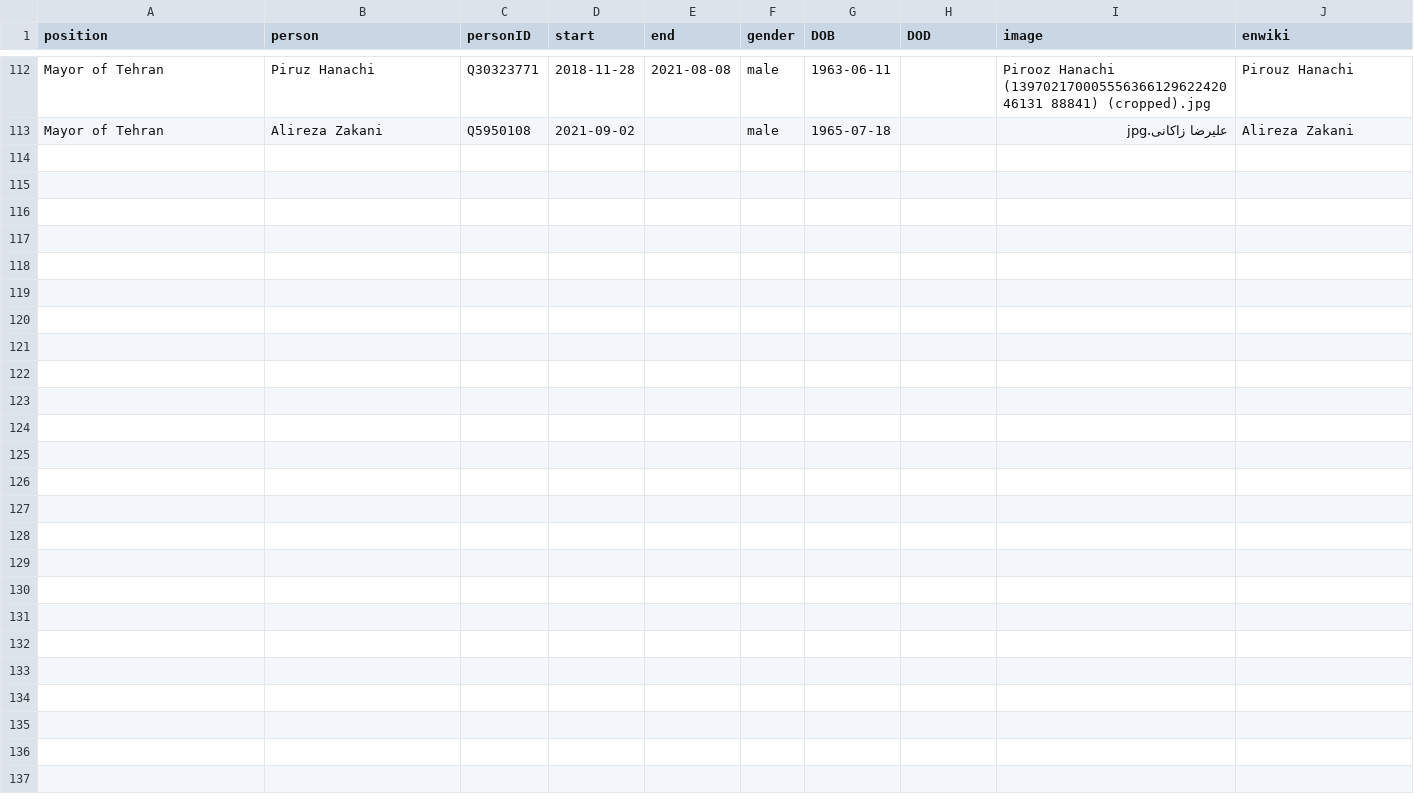
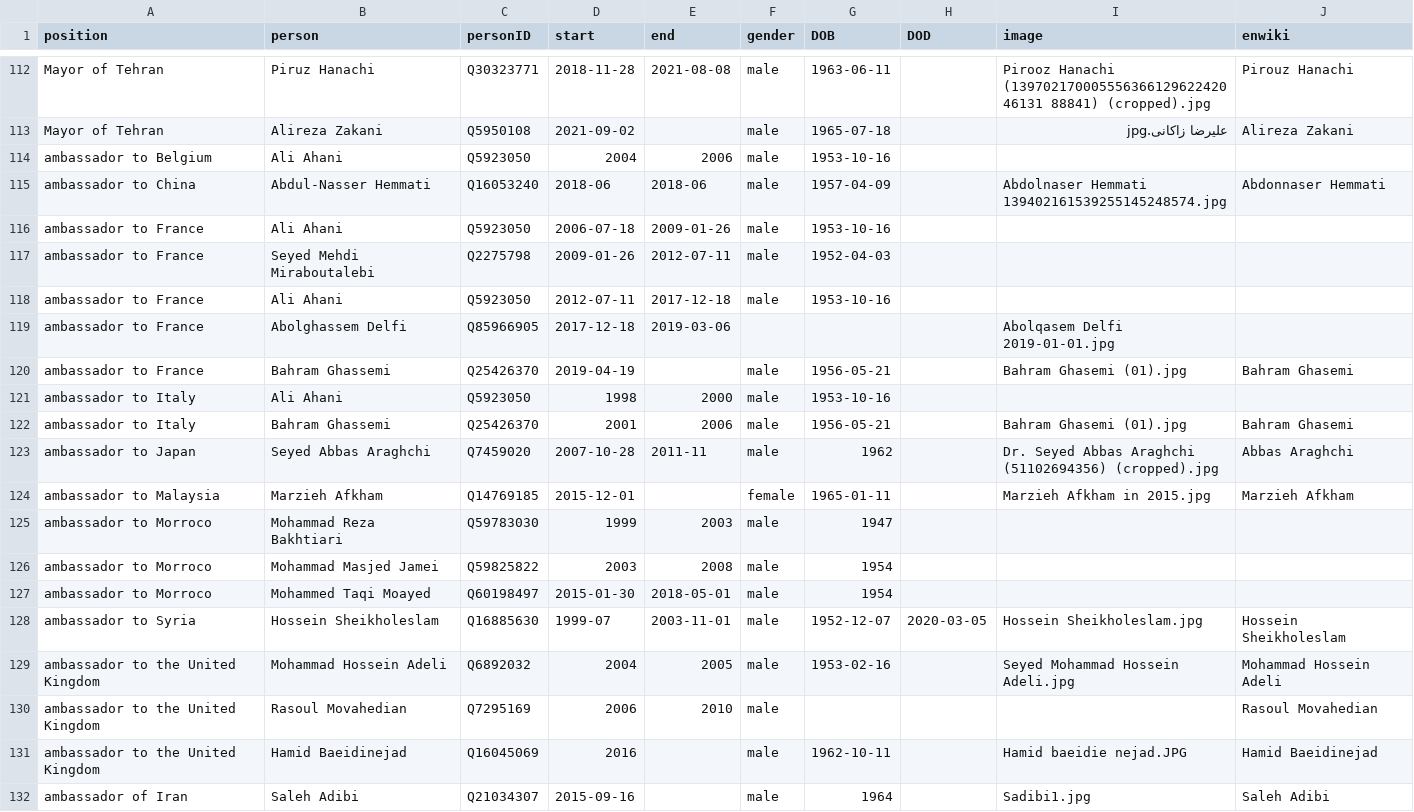
Before and after one commit to every-politician-scrapers/iran-ministers, a CSV file: html/holders21.csv, drawn as a sheet; only a part is shown, gaps mark what is left out.

Commit message:
PCB update

```diff
--- a/html/holders21.csv
+++ b/html/holders21.csv
@@ -113 +113,20 @@ Mayor of Tehran,Piruz Hanachi,Q30323771,2018-11-28,2021-08-08,male,1963-06-11,,P
 Mayor of Tehran,Alireza Zakani,Q5950108,2021-09-02,,male,1965-07-18,,علیرضا زاکانی.jpg,Alireza Zakani
+ambassador to Belgium,Ali Ahani,Q5923050,2004,2006,male,1953-10-16,,,
+ambassador to China,Abdul-Nasser Hemmati,Q16053240,2018-06,2018-06,male,1957-04-09,,Abdolnaser Hemmati 139402161539255145248574.jpg,Abdonnaser Hemmati
+ambassador to France,Ali Ahani,Q5923050,2006-07-18,2009-01-26,male,1953-10-16,,,
+ambassador to France,Seyed Mehdi Miraboutalebi,Q2275798,2009-01-26,2012-07-11,male,1952-04-03,,,
+ambassador to France,Ali Ahani,Q5923050,2012-07-11,2017-12-18,male,1953-10-16,,,
+ambassador to France,Abolghassem Delfi,Q85966905,2017-12-18,2019-03-06,,,,Abolqasem Delfi 2019-01-01.jpg,
+ambassador to France,Bahram Ghassemi,Q25426370,2019-04-19,,male,1956-05-21,,Bahram Ghasemi (01).jpg,Bahram Ghasemi
+ambassador to Italy,Ali Ahani,Q5923050,1998,2000,male,1953-10-16,,,
+ambassador to Italy,Bahram Ghassemi,Q25426370,2001,2006,male,1956-05-21,,Bahram Ghasemi (01).jpg,Bahram Ghasemi
+ambassador to Japan,Seyed Abbas Araghchi,Q7459020,2007-10-28,2011-11,male,1962,,Dr. Seyed Abbas Araghchi (51102694356) (cropped).jpg,Abbas Araghchi
+ambassador to Malaysia,Marzieh Afkham,Q14769185,2015-12-01,,female,1965-01-11,,Marzieh Afkham in 2015.jpg,Marzieh Afkham
+ambassador to Morroco,Mohammad Reza Bakhtiari,Q59783030,1999,2003,male,1947,,,
+ambassador to Morroco,Mohammad Masjed Jamei,Q59825822,2003,2008,male,1954,,,
+ambassador to Morroco,Mohammed Taqi Moayed,Q60198497,2015-01-30,2018-05-01,male,1954,,,
+ambassador to Syria,Hossein Sheikholeslam,Q16885630,1999-07,2003-11-01,male,1952-12-07,2020-03-05,Hossein Sheikholeslam.jpg,Hossein Sheikholeslam
+ambassador to the United Kingdom,Mohammad Hossein Adeli,Q6892032,2004,2005,male,1953-02-16,,Seyed Mohammad Hossein Adeli.jpg,Mohammad Hossein Adeli
+ambassador to the United Kingdom,Rasoul Movahedian,Q7295169,2006,2010,male,,,,Rasoul Movahedian
+ambassador to the United Kingdom,Hamid Baeidinejad,Q16045069,2016,,male,1962-10-11,,Hamid baeidie nejad.JPG,Hamid Baeidinejad
+ambassador of Iran,Saleh Adibi,Q21034307,2015-09-16,,male,1964,,Sadibi1.jpg,Saleh Adibi
```
